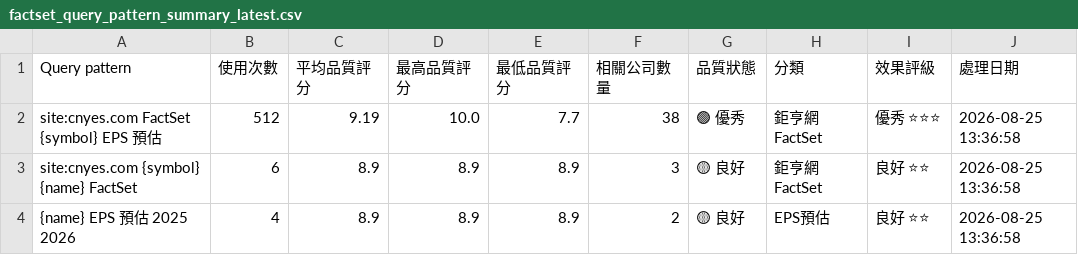
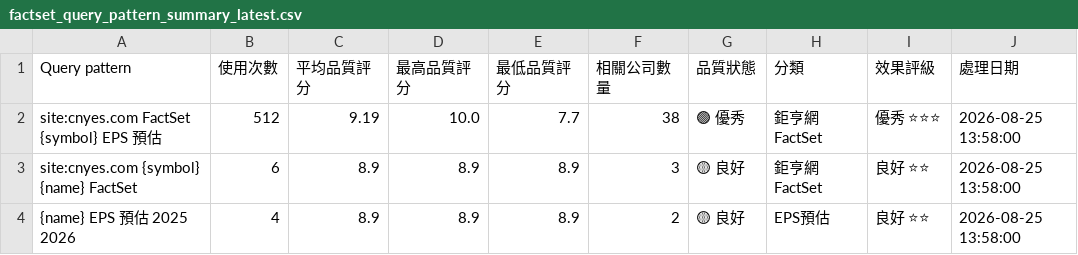
Before and after one commit to wenchiehlee/GoogleSearch.Factset, a CSV file: data/reports/factset_query_pattern_summary_latest.csv, drawn as a sheet.

```diff
--- a/data/reports/factset_query_pattern_summary_latest.csv
+++ b/data/reports/factset_query_pattern_summary_latest.csv
@@ -1,4 +1,4 @@
 Query pattern,使用次數,平均品質評分,最高品質評分,最低品質評分,相關公司數量,品質狀態,分類,效果評級,處理日期
-site:cnyes.com FactSet {symbol} EPS 預估,512,9.19,10.0,7.7,38,🟢 優秀,鉅亨網FactSet,優秀 ⭐⭐⭐,2026-08-25 13:36:58
-site:cnyes.com {symbol} {name} FactSet,6,8.9,8.9,8.9,3,🟡 良好,鉅亨網FactSet,良好 ⭐⭐,2026-08-25 13:36:58
-{name} EPS 預估 2025 2026,4,8.9,8.9,8.9,2,🟡 良好,EPS預估,良好 ⭐⭐,2026-08-25 13:36:58
+site:cnyes.com FactSet {symbol} EPS 預估,512,9.19,10.0,7.7,38,🟢 優秀,鉅亨網FactSet,優秀 ⭐⭐⭐,2026-08-25 13:58:00
+site:cnyes.com {symbol} {name} FactSet,6,8.9,8.9,8.9,3,🟡 良好,鉅亨網FactSet,良好 ⭐⭐,2026-08-25 13:58:00
+{name} EPS 預估 2025 2026,4,8.9,8.9,8.9,2,🟡 良好,EPS預估,良好 ⭐⭐,2026-08-25 13:58:00
```
Also changed, not shown: 1 other file.
